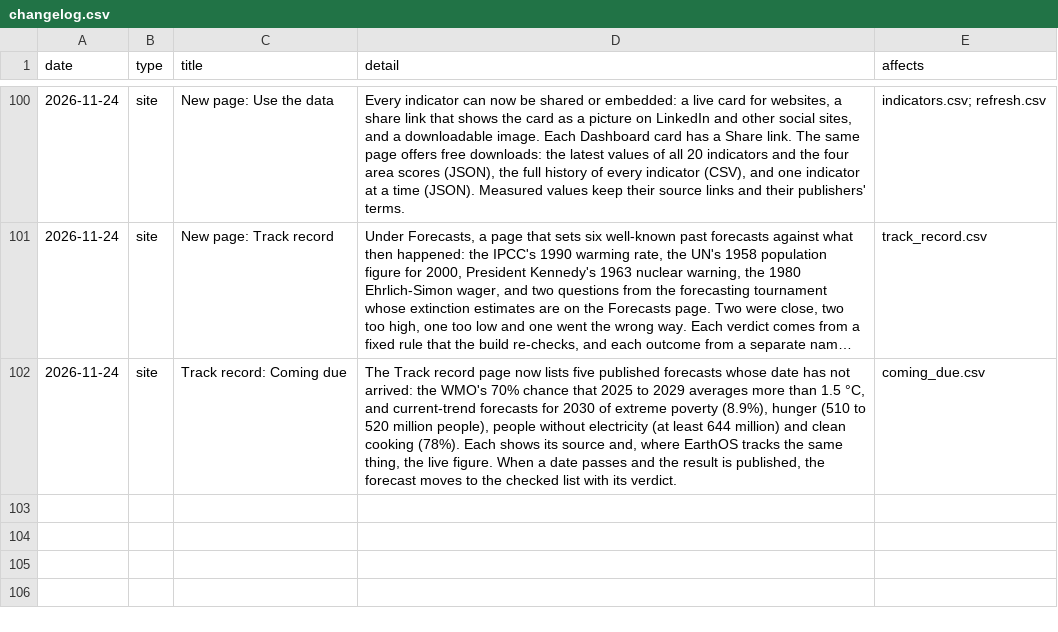
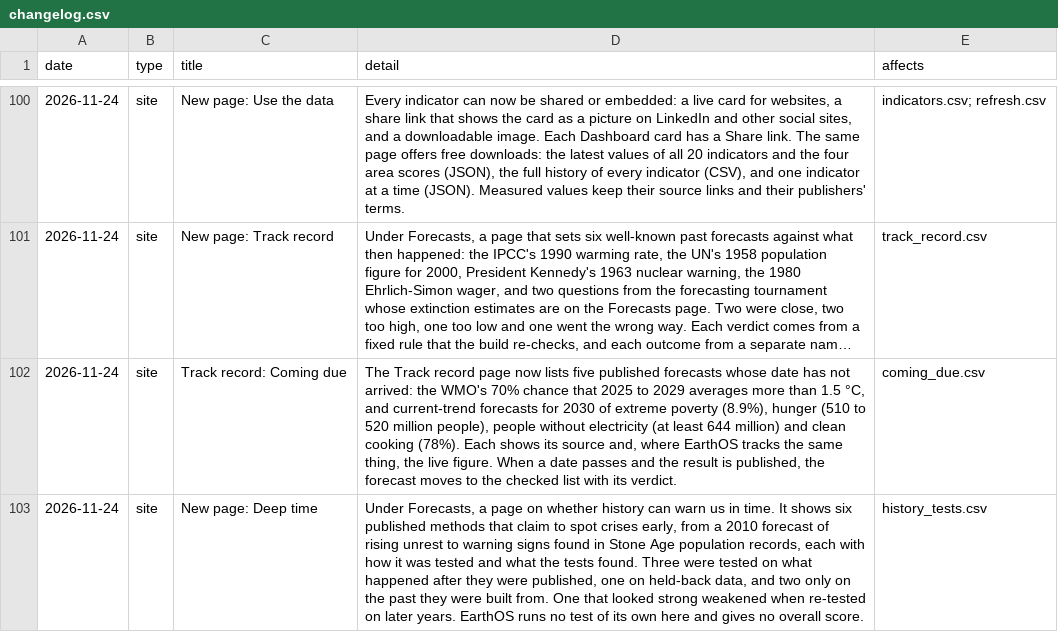
Before and after one commit to jdsouza1/EarthOs, a CSV file: data/changelog.csv, drawn as a sheet; only a part is shown, gaps mark what is left out; long unchanged cells end in …; the diff names each change by its address in the sheet, - before the commit and + after, or states it on an @@ line.

```diff
--- a/data/changelog.csv
+++ b/data/changelog.csv
+row 103: 2026-11-24 | site | New page: Deep time | Under Forecasts, a page on whether history can warn us in time. It shows six published methods that claim to spot crises early, from a 2010 forecast of rising unrest to warning signs found in Stone Age population records, each with how it was tested and what the tests found. Three were tested on what happened after they were published, one on held-back data, and two only on the past they were built from. One that looked strong weakened when re-tested on later years. EarthOS runs no test of its own here and gives no overall score. | history_tests.csv
```
Also changed, not shown: 5 other files.
